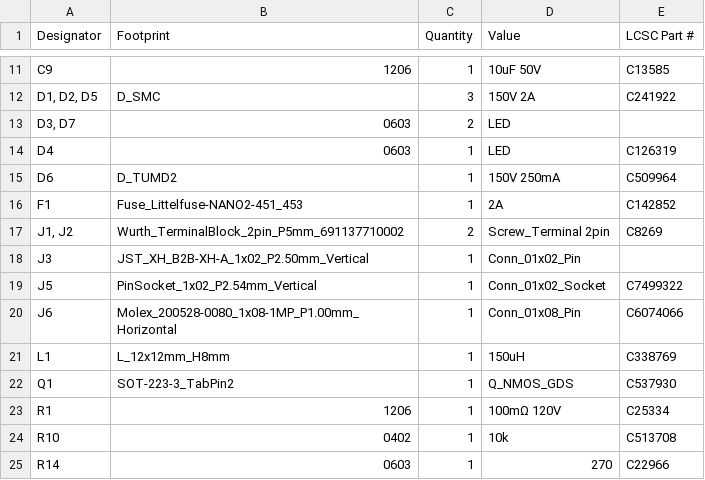
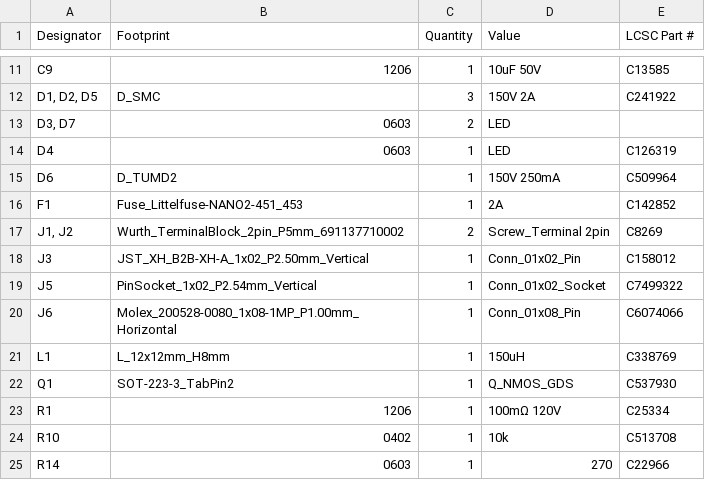
Before and after one commit to xy-kasumi/Spark-pulser, a CSV file: pcb/pulser-hv/production/bom.csv, drawn as a sheet; only a part is shown, gaps mark what is left out.

Commit message:
hv: Add missing lcsc no & reexport

```diff
--- a/pcb/pulser-hv/production/bom.csv
+++ b/pcb/pulser-hv/production/bom.csv
@@ -17,3 +17,3 @@ F1,Fuse_Littelfuse-NANO2-451_453,1,2A,C142852
 "J1, J2",Wurth_TerminalBlock_2pin_P5mm_691137710002,2,Screw_Terminal 2pin,C8269
-J3,JST_XH_B2B-XH-A_1x02_P2.50mm_Vertical,1,Conn_01x02_Pin,
+J3,JST_XH_B2B-XH-A_1x02_P2.50mm_Vertical,1,Conn_01x02_Pin,C158012
 J5,PinSocket_1x02_P2.54mm_Vertical,1,Conn_01x02_Socket,C7499322
```
Also changed, not shown: 4 other files.
